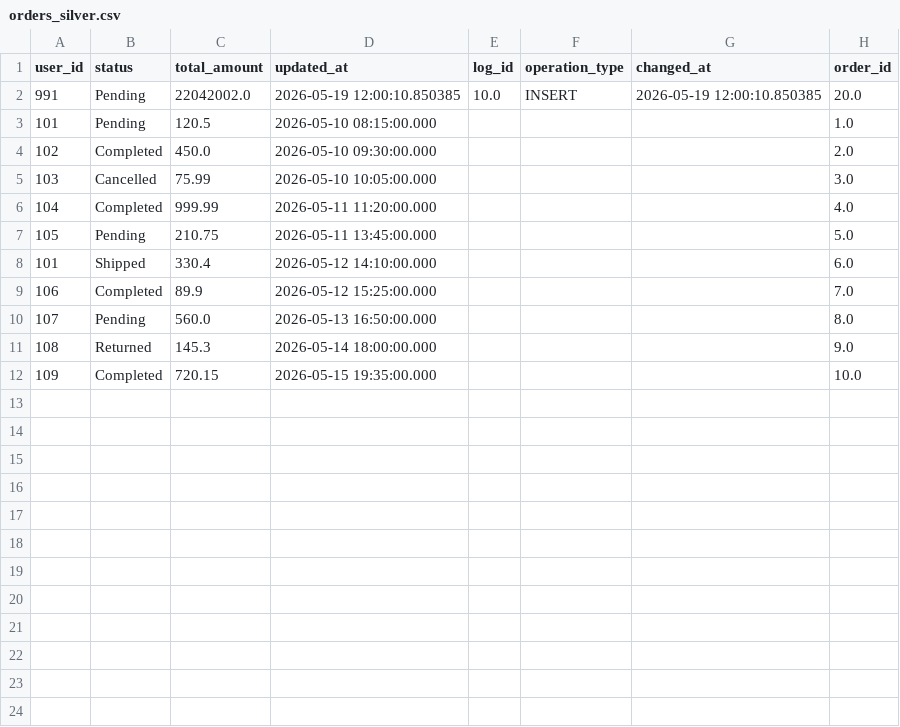
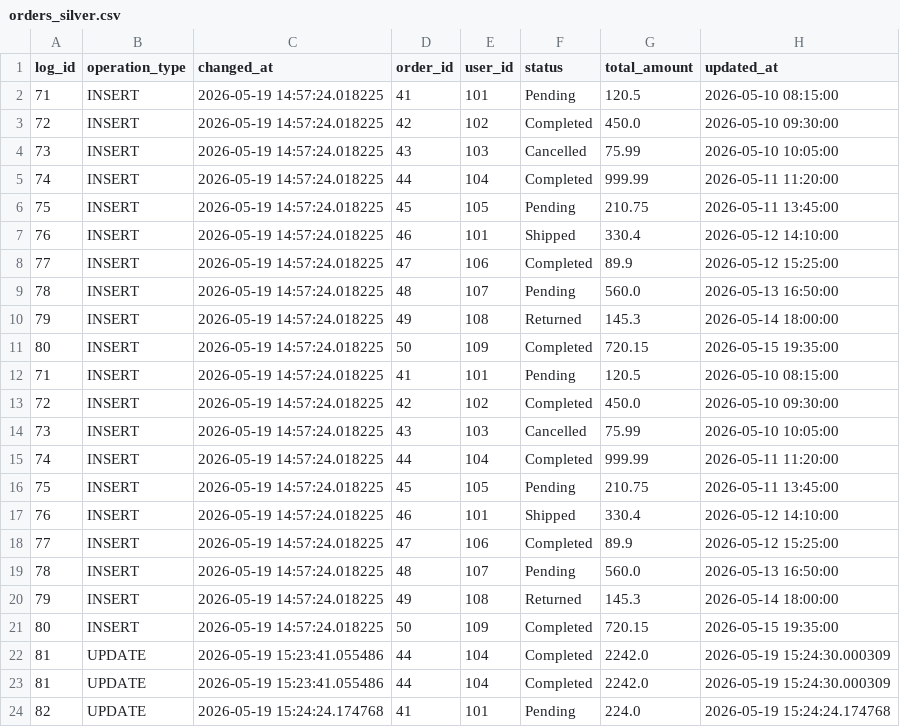
Before and after one commit to tranduc2204/Mini-ETL, a CSV file: data/silver/orders_silver.csv, drawn as a sheet; only a part is shown; removed rows and columns are numbered as before the commit, all else as after; the diff covers the shown part only; the diff names each change by its address in the sheet, - before the commit and + after, or states it on an @@ line.

Commit message:
update logic silver file trong file silver_oders.py

```diff
--- a/data/silver/orders_silver.csv
+++ b/data/silver/orders_silver.csv
+column A (log_id), rows 2-11: 71 | 72 | 73 | 74 | 75 | 76 | 77 | 78 | 79 | 80
+column B (operation_type), rows 2-11: all INSERT
+column C (changed_at), rows 2-11: all 2026-05-19 14:57:24.018225
+column D (order_id), rows 2-11: 41 | 42 | 43 | 44 | 45 | 46 | 47 | 48 | 49 | 50
-column E (log_id), empty
-column F (operation_type), empty
-column G (changed_at), empty
-column H (order_id), rows 3-12: 1.0 | 2.0 | 3.0 | 4.0 | 5.0 | 6.0 | 7.0 | 8.0 | 9.0 | 10.0
-row 2: 991 | Pending | 22042002.0 | 2026-05-19 12:00:10.850385 | 10.0 | INSERT | 2026-05-19 12:00:10.850385 | 20.0
-H2 (updated_at): 2026-05-10 08:15:00.000
+H2 (updated_at): 2026-05-10 08:15:00
-H3 (updated_at): 2026-05-10 09:30:00.000
+H3 (updated_at): 2026-05-10 09:30:00
-H4 (updated_at): 2026-05-10 10:05:00.000
+H4 (updated_at): 2026-05-10 10:05:00
-H5 (updated_at): 2026-05-11 11:20:00.000
+H5 (updated_at): 2026-05-11 11:20:00
-H6 (updated_at): 2026-05-11 13:45:00.000
+H6 (updated_at): 2026-05-11 13:45:00
-H7 (updated_at): 2026-05-12 14:10:00.000
+H7 (updated_at): 2026-05-12 14:10:00
-H8 (updated_at): 2026-05-12 15:25:00.000
+H8 (updated_at): 2026-05-12 15:25:00
-H9 (updated_at): 2026-05-13 16:50:00.000
+H9 (updated_at): 2026-05-13 16:50:00
-H10 (updated_at): 2026-05-14 18:00:00.000
+H10 (updated_at): 2026-05-14 18:00:00
-H11 (updated_at): 2026-05-15 19:35:00.000
+H11 (updated_at): 2026-05-15 19:35:00
+row 12: 71 | INSERT | 2026-05-19 14:57:24.018225 | 41 | 101 | Pending | 120.5 | 2026-05-10 08:15:00
+row 13: 72 | INSERT | 2026-05-19 14:57:24.018225 | 42 | 102 | Completed | 450.0 | 2026-05-10 09:30:00
+row 14: 73 | INSERT | 2026-05-19 14:57:24.018225 | 43 | 103 | Cancelled | 75.99 | 2026-05-10 10:05:00
+row 15: 74 | INSERT | 2026-05-19 14:57:24.018225 | 44 | 104 | Completed | 999.99 | 2026-05-11 11:20:00
+row 16: 75 | INSERT | 2026-05-19 14:57:24.018225 | 45 | 105 | Pending | 210.75 | 2026-05-11 13:45:00
+row 17: 76 | INSERT | 2026-05-19 14:57:24.018225 | 46 | 101 | Shipped | 330.4 | 2026-05-12 14:10:00
+row 18: 77 | INSERT | 2026-05-19 14:57:24.018225 | 47 | 106 | Completed | 89.9 | 2026-05-12 15:25:00
+row 19: 78 | INSERT | 2026-05-19 14:57:24.018225 | 48 | 107 | Pending | 560.0 | 2026-05-13 16:50:00
+row 20: 79 | INSERT | 2026-05-19 14:57:24.018225 | 49 | 108 | Returned | 145.3 | 2026-05-14 18:00:00
+row 21: 80 | INSERT | 2026-05-19 14:57:24.018225 | 50 | 109 | Completed | 720.15 | 2026-05-15 19:35:00
+row 22: 81 | UPDATE | 2026-05-19 15:23:41.055486 | 44 | 104 | Completed | 2242.0 | 2026-05-19 15:24:30.000309
+row 23: 81 | UPDATE | 2026-05-19 15:23:41.055486 | 44 | 104 | Completed | 2242.0 | 2026-05-19 15:24:30.000309
+row 24: 82 | UPDATE | 2026-05-19 15:24:24.174768 | 41 | 101 | Pending | 224.0 | 2026-05-19 15:24:24.174768
```
Also changed, not shown: 3 added rows elsewhere in this file, 10 other files.
